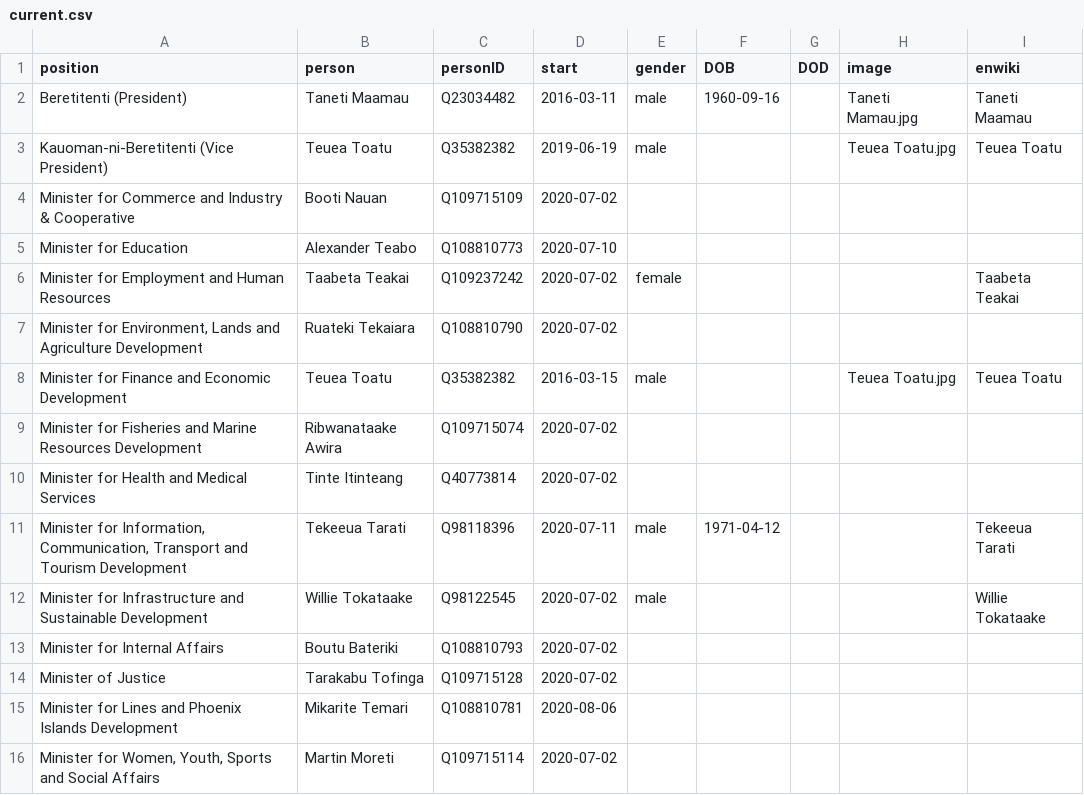
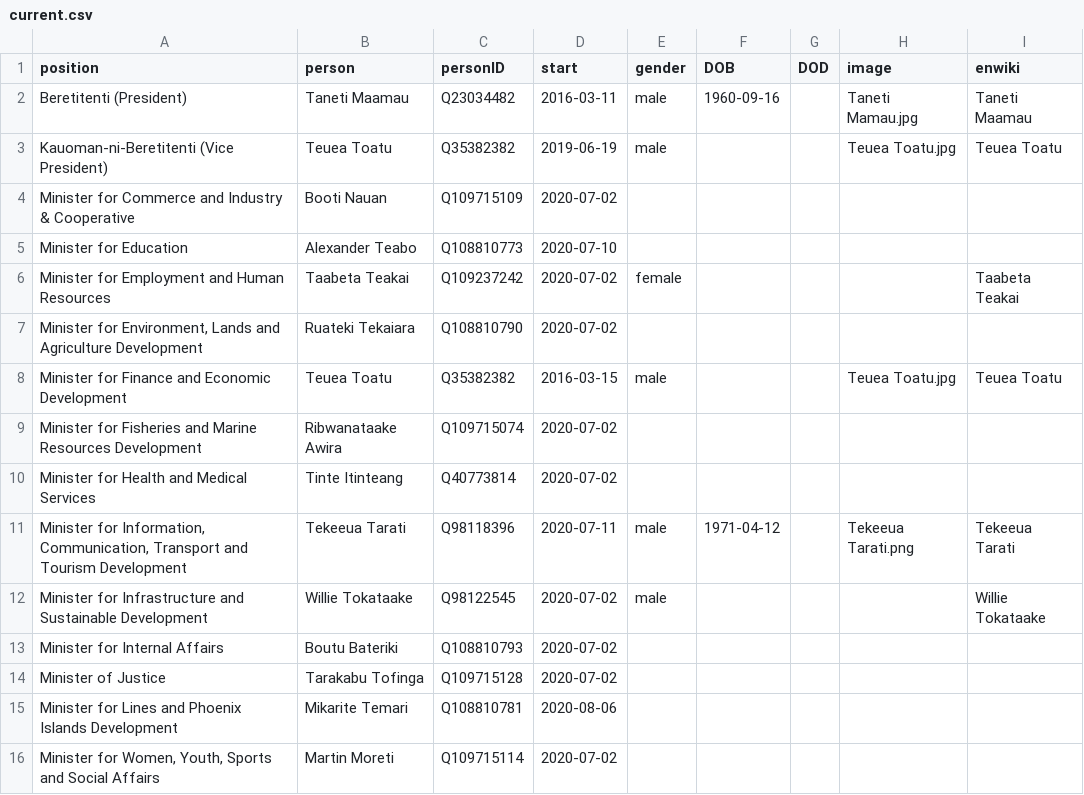
Before and after one commit to every-politician-scrapers/kiribati-ministers, a CSV file: html/current.csv, drawn as a sheet; only a part is shown.

Commit message:
HTML update

```diff
--- a/html/current.csv
+++ b/html/current.csv
@@ -10,3 +10,3 @@ Minister for Fisheries and Marine Resources Development,Ribwanataake Awira,Q1097
 Minister for Health and Medical Services,Tinte Itinteang,Q40773814,2020-07-02,,,,,
-"Minister for Information, Communication, Transport and Tourism Development",Tekeeua Tarati,Q98118396,2020-07-11,male,1971-04-12,,,Tekeeua Tarati
+"Minister for Information, Communication, Transport and Tourism Development",Tekeeua Tarati,Q98118396,2020-07-11,male,1971-04-12,,Tekeeua Tarati.png,Tekeeua Tarati
 Minister for Infrastructure and Sustainable Development,Willie Tokataake,Q98122545,2020-07-02,male,,,,Willie Tokataake
```
